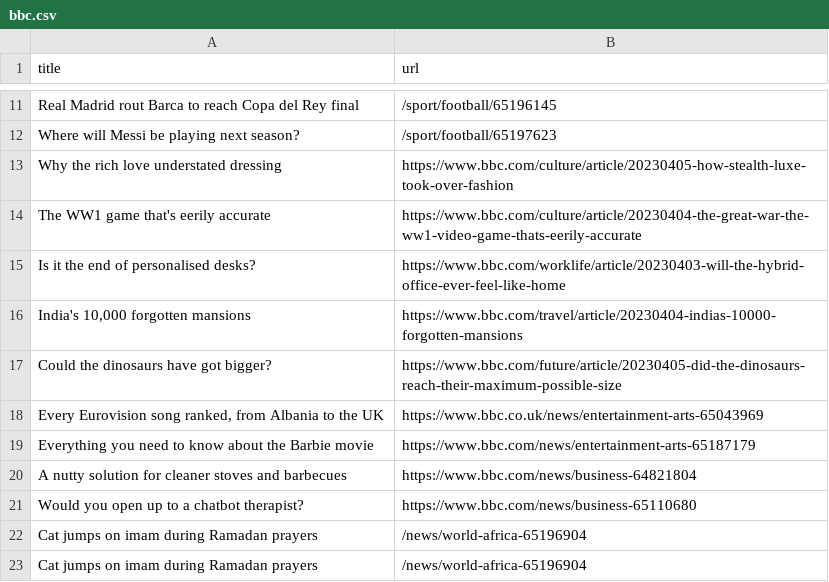
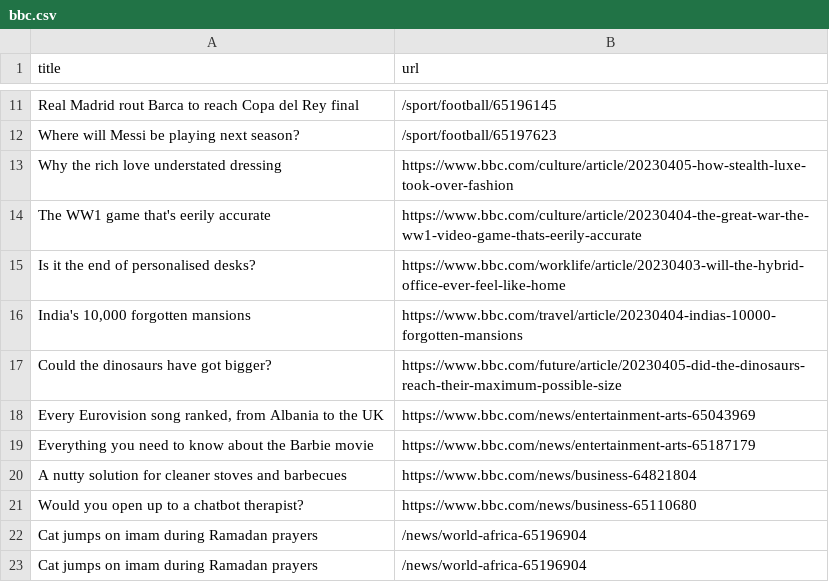
Before and after one commit to ramanshreya/automatic-scraper, a CSV file: bbc.csv, drawn as a sheet; only a part is shown, gaps mark what is left out.

```diff
--- a/bbc.csv
+++ b/bbc.csv
@@ -17,3 +17,3 @@ Is it the end of personalised desks?,https://www.bbc.com/worklife/article/202304
 Could the dinosaurs have got bigger?,https://www.bbc.com/future/article/20230405-did-the-dinosaurs-reach-their-maximum-possible-size
-"Every Eurovision song ranked, from Albania to the UK",https://www.bbc.co.uk/news/entertainment-arts-65043969
+"Every Eurovision song ranked, from Albania to the UK",https://www.bbc.com/news/entertainment-arts-65043969
 Everything you need to know about the Barbie movie,https://www.bbc.com/news/entertainment-arts-65187179
```
